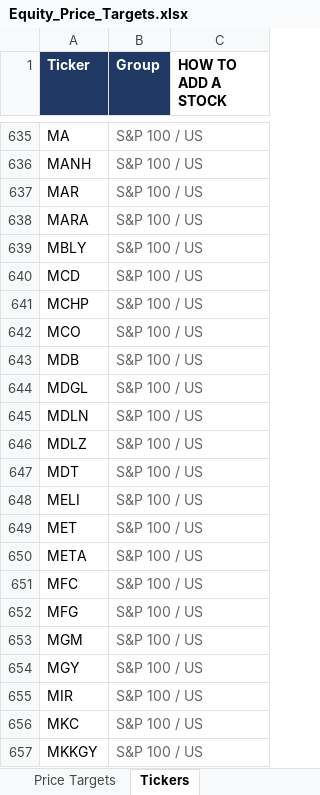
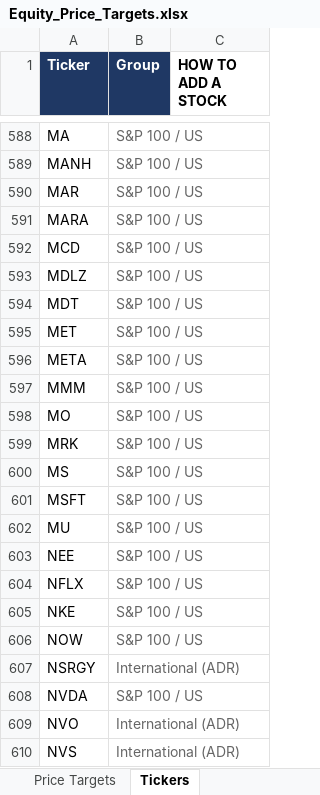
Before and after one commit to williamkellyjr123-source/equity-price-targets, an Excel workbook: Equity_Price_Targets.xlsx, sheet Tickers, drawn as a sheet; only a part is shown, gaps mark what is left out; the shorter side is filled out with more unchanged rows; values as stored, in another font and other column widths than the file's, no borders; removed rows and columns are numbered as before the commit, all else as after; the diff covers the shown part only; the diff names each change by its address in the sheet, - before the commit and + after, or states it on an @@ line.

```diff
--- a/Equity_Price_Targets.xlsx (sheet Tickers)
+++ b/Equity_Price_Targets.xlsx (sheet Tickers)
-row 639: MBLY | S&P 100 / US
-row 641: MCHP | S&P 100 / US
-row 642: MCO | S&P 100 / US
-row 643: MDB | S&P 100 / US
-row 644: MDGL | S&P 100 / US
-row 645: MDLN | S&P 100 / US
-row 648: MELI | S&P 100 / US
-row 651: MFC | S&P 100 / US
-row 652: MFG | S&P 100 / US
-row 653: MGM | S&P 100 / US
-row 654: MGY | S&P 100 / US
-row 655: MIR | S&P 100 / US
-row 656: MKC | S&P 100 / US
-row 657: MKKGY | S&P 100 / US
```
Also changed, not shown: 25 added rows and 166 removed rows elsewhere in this sheet, sheet Price Targets, sheet Dashboard, 2 other files.
